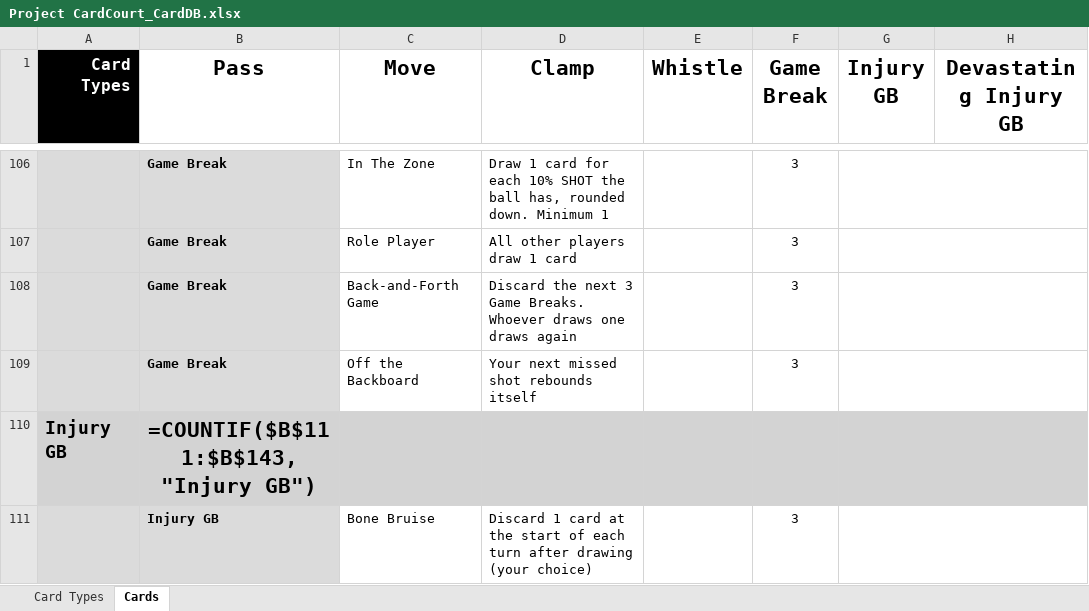
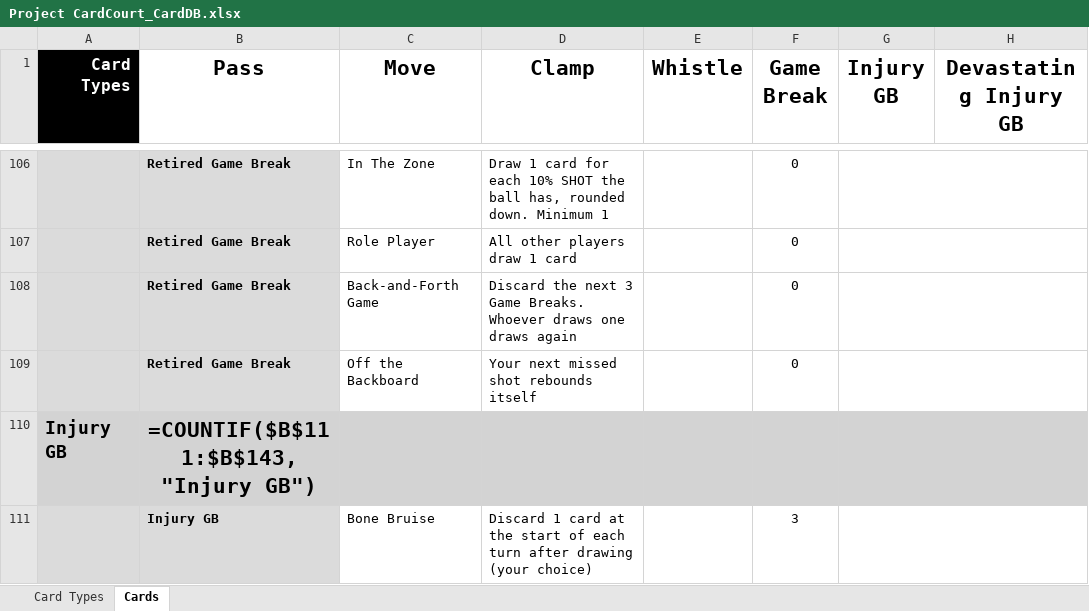
Before and after one commit to SorseC0de/Project_CardCourt, an Excel workbook: Project CardCourt_CardDB.xlsx, sheet Cards, drawn as a sheet; only a part is shown, gaps mark what is left out; values as stored, in another font and other column widths than the file's, no borders; formulas without a stored value are shown as written; the diff covers the shown part only; the diff names each change by its address in the sheet, - before the commit and + after, or states it on an @@ line.

```diff
--- a/Project CardCourt_CardDB.xlsx (sheet Cards)
+++ b/Project CardCourt_CardDB.xlsx (sheet Cards)
-B106:B109 (Pass): Game Break
+B106:B109 (Pass): Retired Game Break
-F106:F109 (Game Break): 3
+F106:F109 (Game Break): 0
```
Also changed, not shown: 1 added row, 1 removed row and 52 edited cells elsewhere in this sheet, sheet Card Types, 4 other files.
